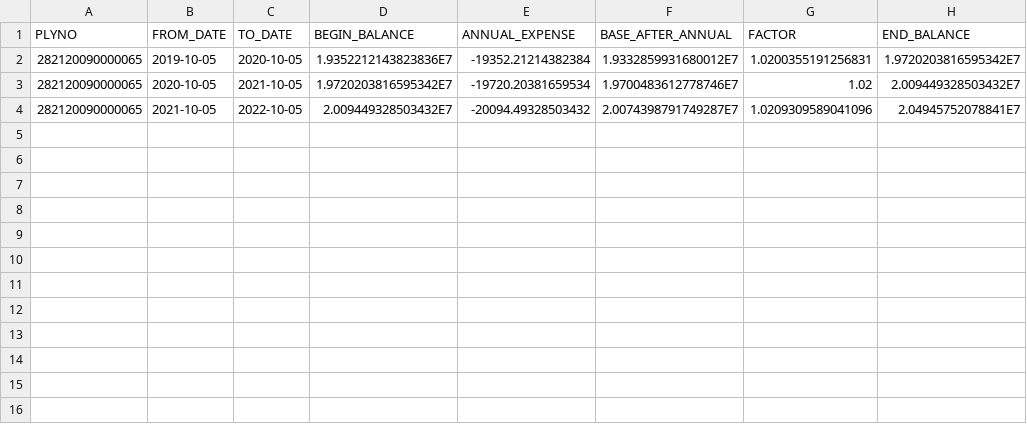
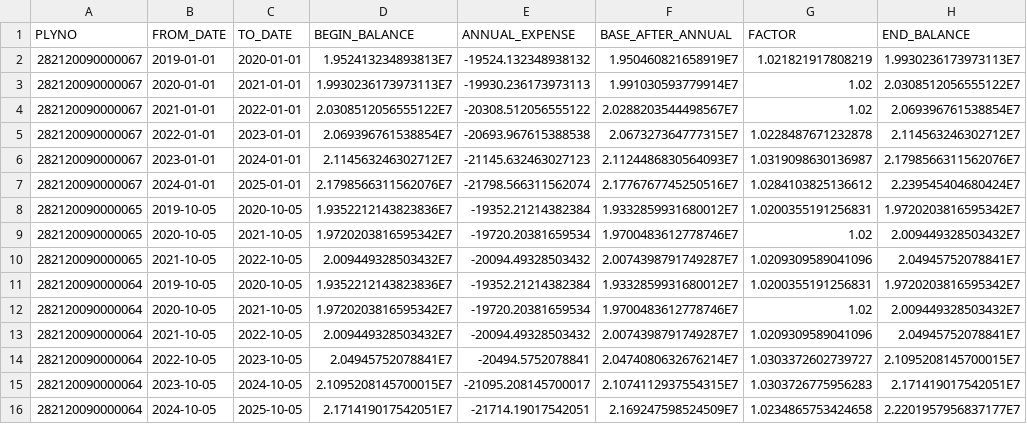
Before and after one commit to thruster89/interest-calc, a CSV file: out/step2_detail.csv, drawn as a sheet; the diff names each change by its address in the sheet, - before the commit and + after, or states it on an @@ line.

```diff
--- a/out/step2_detail.csv
+++ b/out/step2_detail.csv
+row 2: 282120090000067 | 2019-01-01 | 2020-01-01 | 1.952413234893813E7 | -19524.132348938132 | 1.950460821658919E7 | 1.021821917808219 | 1.9930236173973113E7
+row 3: 282120090000067 | 2020-01-01 | 2021-01-01 | 1.9930236173973113E7 | -19930.236173973113 | 1.991030593779914E7 | 1.02 | 2.0308512056555122E7
+row 4: 282120090000067 | 2021-01-01 | 2022-01-01 | 2.0308512056555122E7 | -20308.512056555122 | 2.0288203544498567E7 | 1.02 | 2.069396761538854E7
+row 5: 282120090000067 | 2022-01-01 | 2023-01-01 | 2.069396761538854E7 | -20693.967615388538 | 2.067327364777315E7 | 1.0228487671232878 | 2.114563246302712E7
+row 6: 282120090000067 | 2023-01-01 | 2024-01-01 | 2.114563246302712E7 | -21145.632463027123 | 2.1124486830564093E7 | 1.0319098630136987 | 2.1798566311562076E7
+row 7: 282120090000067 | 2024-01-01 | 2025-01-01 | 2.1798566311562076E7 | -21798.566311562074 | 2.1776767745250516E7 | 1.0284103825136612 | 2.239545404680424E7
+row 11: 282120090000064 | 2019-10-05 | 2020-10-05 | 1.9352212143823836E7 | -19352.21214382384 | 1.9332859931680012E7 | 1.0200355191256831 | 1.9720203816595342E7
+row 12: 282120090000064 | 2020-10-05 | 2021-10-05 | 1.9720203816595342E7 | -19720.20381659534 | 1.9700483612778746E7 | 1.02 | 2.009449328503432E7
+row 13: 282120090000064 | 2021-10-05 | 2022-10-05 | 2.009449328503432E7 | -20094.49328503432 | 2.0074398791749287E7 | 1.0209309589041096 | 2.04945752078841E7
+row 14: 282120090000064 | 2022-10-05 | 2023-10-05 | 2.04945752078841E7 | -20494.5752078841 | 2.0474080632676214E7 | 1.0303372602739727 | 2.1095208145700015E7
+row 15: 282120090000064 | 2023-10-05 | 2024-10-05 | 2.1095208145700015E7 | -21095.208145700017 | 2.1074112937554315E7 | 1.0303726775956283 | 2.171419017542051E7
+row 16: 282120090000064 | 2024-10-05 | 2025-10-05 | 2.171419017542051E7 | -21714.19017542051 | 2.169247598524509E7 | 1.0234865753424658 | 2.2201957956837177E7
```
Also changed, not shown: data/contract.csv, out/step1_summary.csv, 44 other files.
